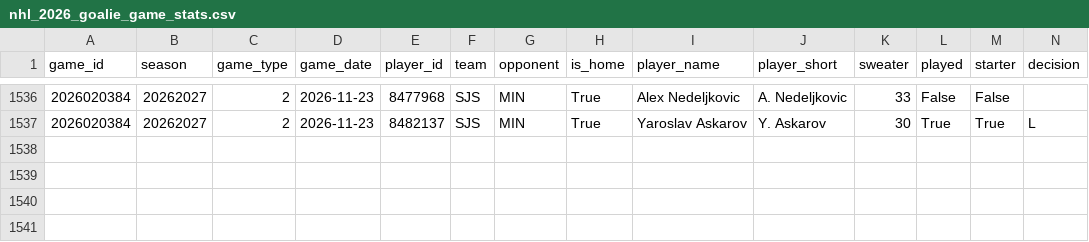
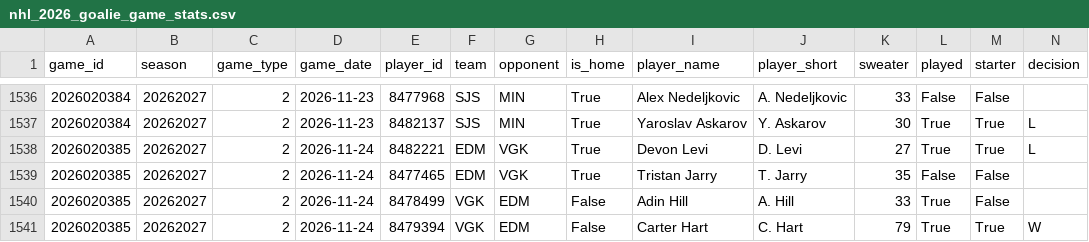
Before and after one commit to decntai1/nhl, a CSV file: data/nhl_2026_goalie_game_stats.csv, drawn as a sheet; only a part is shown, gaps mark what is left out; rows hold the shown columns only; the diff names each change by its address in the sheet, - before the commit and + after, or states it on an @@ line.

```diff
--- a/data/nhl_2026_goalie_game_stats.csv
+++ b/data/nhl_2026_goalie_game_stats.csv
+row 1538: 2026020385 | 20262027 | 2 | 2026-11-24 | 8482221 | EDM | VGK | True | Devon Levi | D. Levi | 27 | True | True | L
+row 1539: 2026020385 | 20262027 | 2 | 2026-11-24 | 8477465 | EDM | VGK | True | Tristan Jarry | T. Jarry | 35 | False | False
+row 1540: 2026020385 | 20262027 | 2 | 2026-11-24 | 8478499 | VGK | EDM | False | Adin Hill | A. Hill | 33 | True | False
+row 1541: 2026020385 | 20262027 | 2 | 2026-11-24 | 8479394 | VGK | EDM | False | Carter Hart | C. Hart | 79 | True | True | W
```
Also changed, not shown: data/nhl_2026_goals.csv, data/nhl_2026_period_scores.csv, 7 other files.
